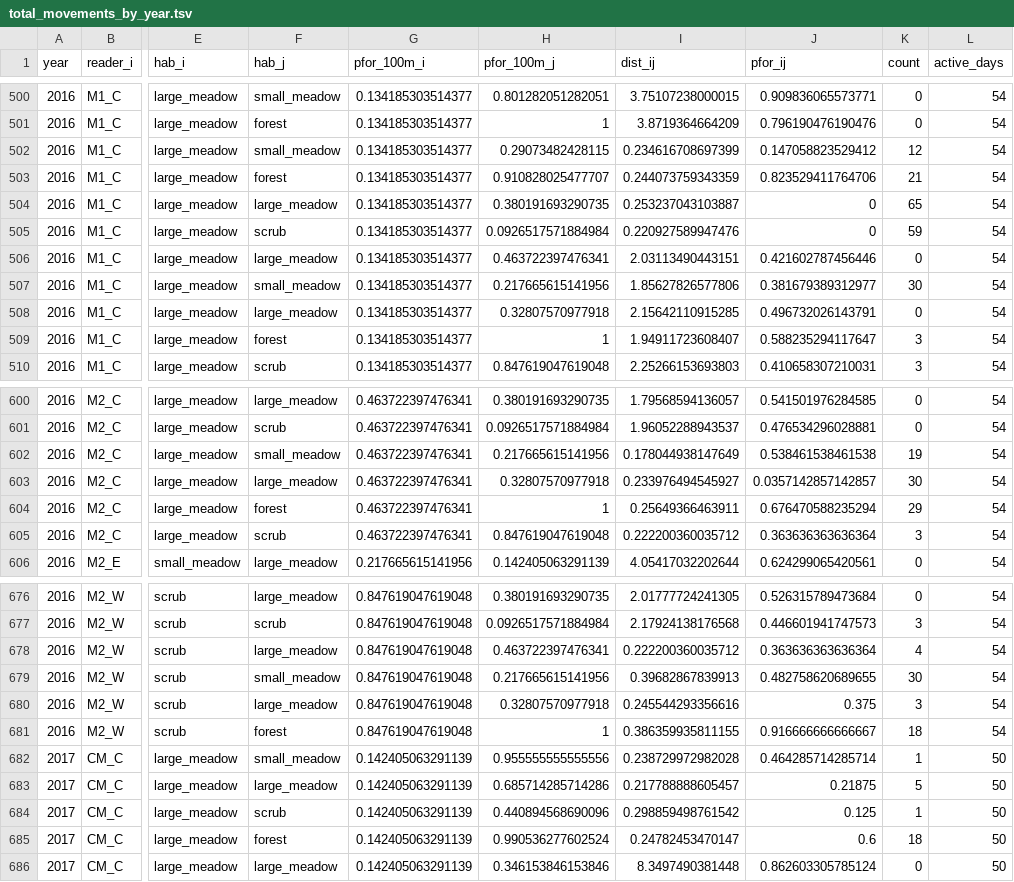
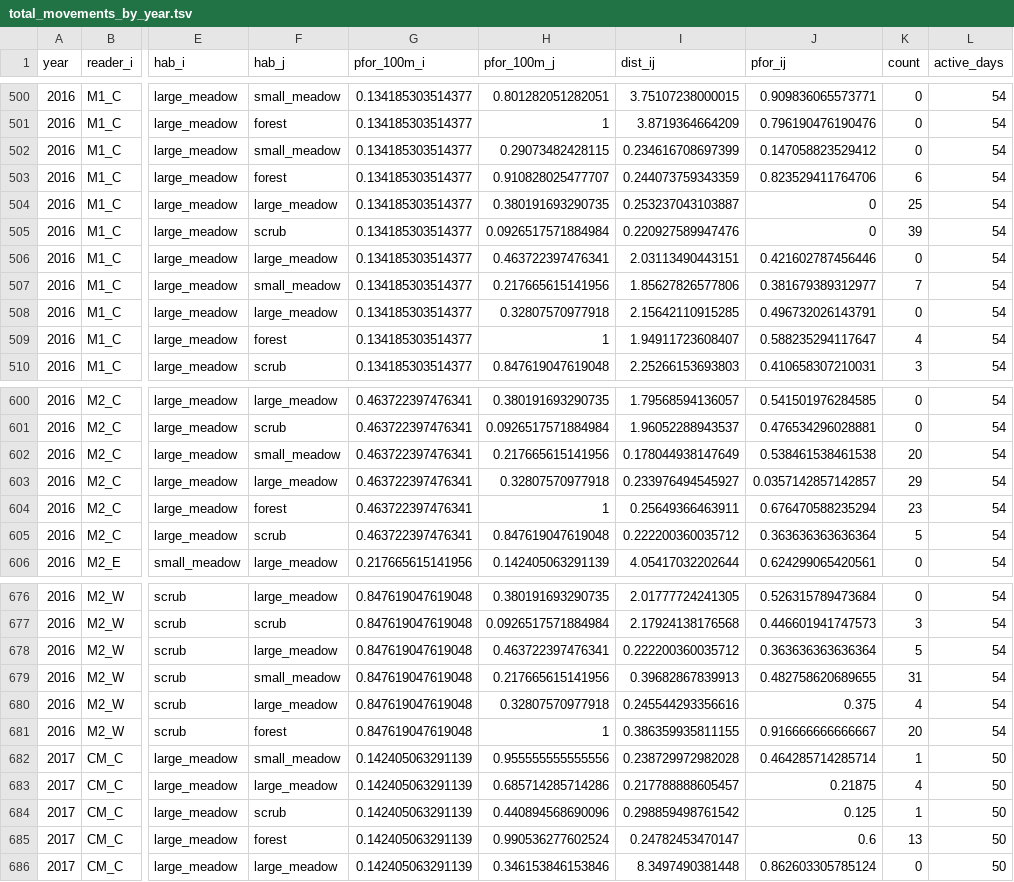
Before and after one commit to Dusty-Gannon/RUHU-movements, a TSV file: Data/total_movements_by_year.tsv, drawn as a sheet; only a part is shown, gaps mark what is left out; the diff covers the shown part only; the diff names each change by its address in the sheet, - before the commit and + after, or states it on an @@ line.

```diff
--- a/Data/total_movements_by_year.tsv
+++ b/Data/total_movements_by_year.tsv
-K502 (count): 12
+K502 (count): 0
-K503 (count): 21
+K503 (count): 6
-K504 (count): 65
+K504 (count): 25
-K505 (count): 59
+K505 (count): 39
-K507 (count): 30
+K507 (count): 7
-K509 (count): 3
+K509 (count): 4
-K602 (count): 19
+K602 (count): 20
-K603 (count): 30
+K603 (count): 29
-K604 (count): 29
+K604 (count): 23
-K605 (count): 3
+K605 (count): 5
-K678 (count): 4
+K678 (count): 5
-K679 (count): 30
+K679 (count): 31
-K680 (count): 3
+K680 (count): 4
-K681 (count): 18
+K681 (count): 20
-K683 (count): 5
+K683 (count): 4
-K685 (count): 18
+K685 (count): 13
```
Also changed, not shown: 104 edited cells elsewhere in this file.
